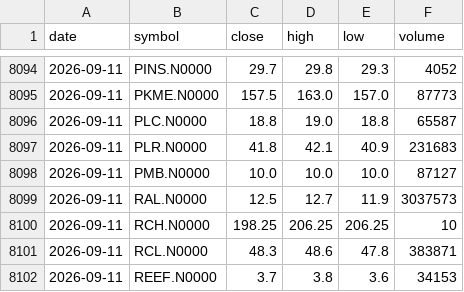
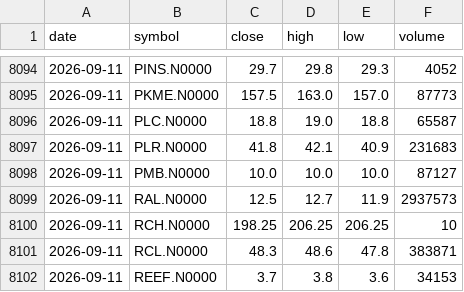
Before and after one commit to NavodCaldera/cse-price-alert, a CSV file: data/history.csv, drawn as a sheet; only a part is shown, gaps mark what is left out.

```diff
--- a/data/history.csv
+++ b/data/history.csv
@@ -8098,3 +8098,3 @@ date,symbol,close,high,low,volume
 2026-09-11,PMB.N0000,10.0,10.0,10.0,87127
-2026-09-11,RAL.N0000,12.5,12.7,11.9,3037573
+2026-09-11,RAL.N0000,12.5,12.7,11.9,2937573
 2026-09-11,RCH.N0000,198.25,206.25,206.25,10
```
Also changed, not shown: 2 other files.
